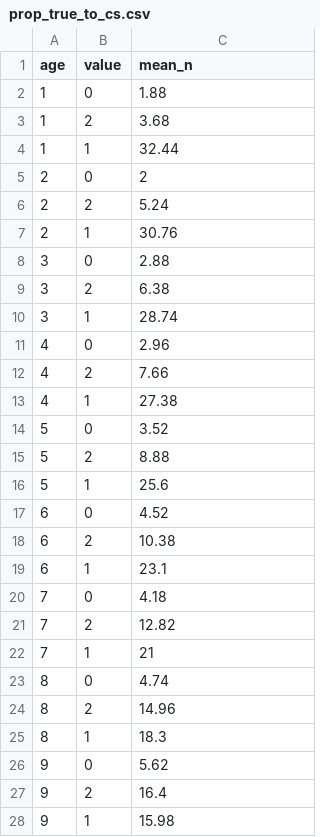
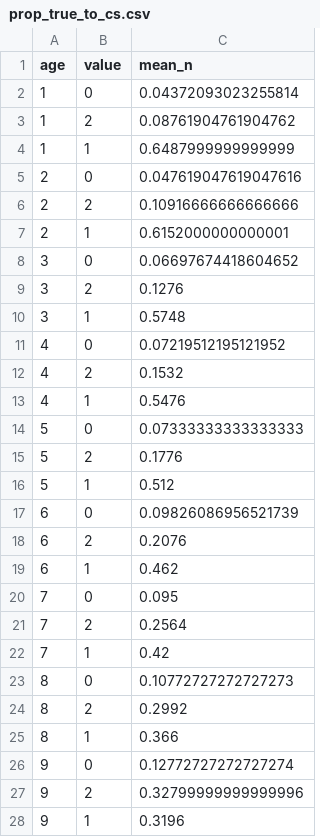
Before and after one commit to emmakopp1/phylogeny_trust, a CSV file: output/results/prop_true_to_cs.csv, drawn as a sheet; only a part is shown; the diff covers the shown part only.

```diff
--- a/output/results/prop_true_to_cs.csv
+++ b/output/results/prop_true_to_cs.csv
@@ -1,28 +1,28 @@
 age,value,mean_n
-1,0,1.88
-1,2,3.68
-1,1,32.44
-2,0,2
-2,2,5.24
-2,1,30.76
-3,0,2.88
-3,2,6.38
-3,1,28.74
-4,0,2.96
-4,2,7.66
-4,1,27.38
-5,0,3.52
-5,2,8.88
-5,1,25.6
-6,0,4.52
-6,2,10.38
-6,1,23.1
-7,0,4.18
-7,2,12.82
-7,1,21
-8,0,4.74
-8,2,14.96
-8,1,18.3
-9,0,5.62
-9,2,16.4
-9,1,15.98
+1,0,0.04372093023255814
+1,2,0.08761904761904762
+1,1,0.6487999999999999
+2,0,0.047619047619047616
+2,2,0.10916666666666666
+2,1,0.6152000000000001
+3,0,0.06697674418604652
+3,2,0.1276
+3,1,0.5748
+4,0,0.07219512195121952
+4,2,0.1532
+4,1,0.5476
+5,0,0.07333333333333333
+5,2,0.1776
+5,1,0.512
+6,0,0.09826086956521739
+6,2,0.2076
+6,1,0.462
+7,0,0.095
+7,2,0.2564
+7,1,0.42
+8,0,0.10772727272727273
+8,2,0.2992
+8,1,0.366
+9,0,0.12772727272727274
+9,2,0.32799999999999996
+9,1,0.3196
```
Also changed, not shown: 24 edited cells elsewhere in this file, output/results/prop_cs_to_true.csv, output/results/prop_hipstr_to_true.csv, 6 other files.
